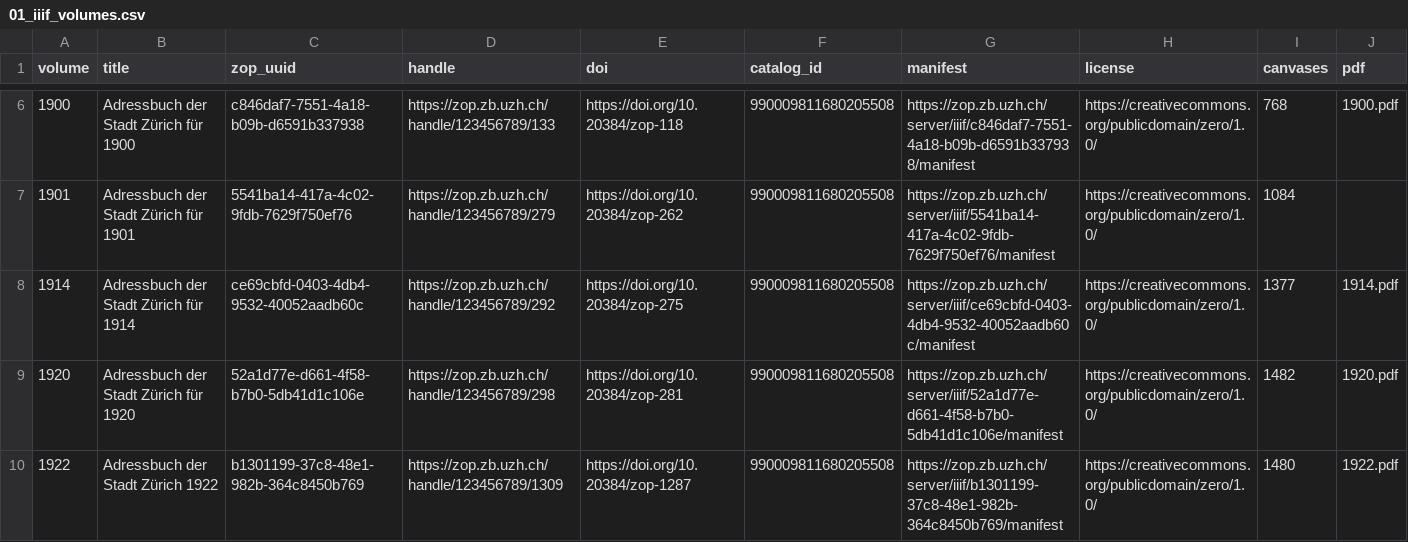
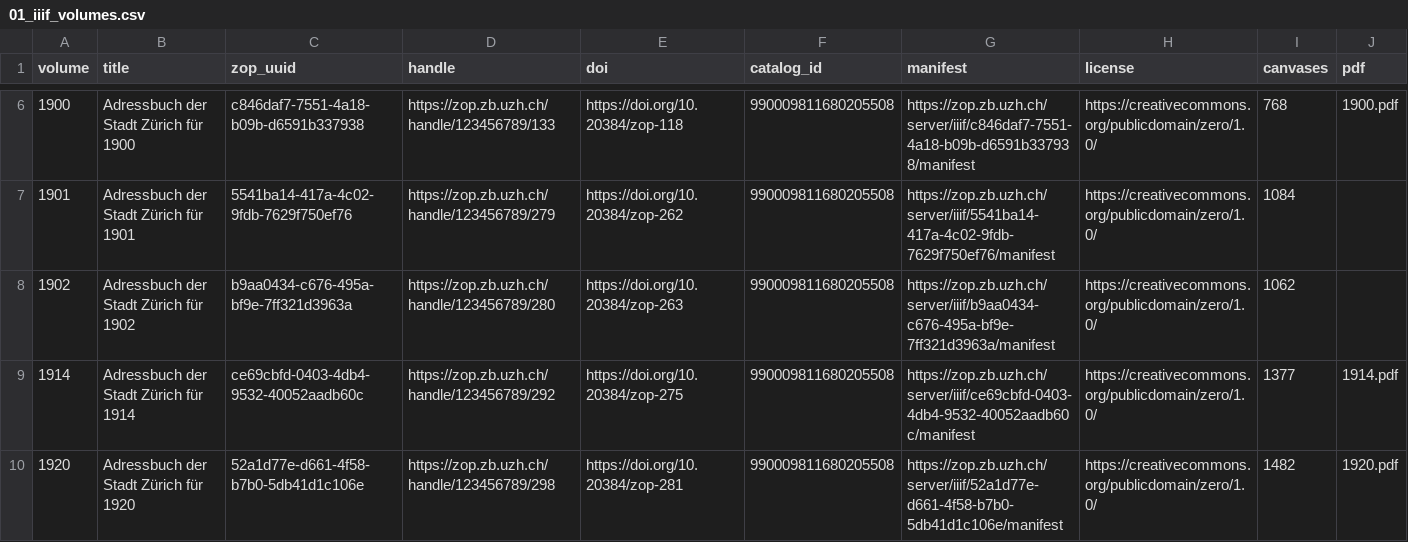
Before and after one commit to thodel/adressbuecher-zuerich, a CSV file: data/csv/01_iiif_volumes.csv, drawn as a sheet; only a part is shown, gaps mark what is left out; the shorter side is filled out with more unchanged rows.

```diff
--- a/data/csv/01_iiif_volumes.csv
+++ b/data/csv/01_iiif_volumes.csv
@@ -7,2 +7,3 @@ volume,title,zop_uuid,handle,doi,catalog_id,manifest,license,canvases,pdf
 1901,Adressbuch der Stadt Zürich für 1901,5541ba14-417a-4c02-9fdb-7629f750ef76,https://zop.zb.uzh.ch/handle/123456789/279,https://doi.org/10.20384/zop-262,990009811680205508,https://zop.zb.uzh.ch/server/iiif/5541ba14-417a-4c02-9fdb-7629f750ef76/manifest,https://creativecommons.org/publicdomain/zero/1.0/,1084,
+1902,Adressbuch der Stadt Zürich für 1902,b9aa0434-c676-495a-bf9e-7ff321d3963a,https://zop.zb.uzh.ch/handle/123456789/280,https://doi.org/10.20384/zop-263,990009811680205508,https://zop.zb.uzh.ch/server/iiif/b9aa0434-c676-495a-bf9e-7ff321d3963a/manifest,https://creativecommons.org/publicdomain/zero/1.0/,1062,
 1914,Adressbuch der Stadt Zürich für 1914,ce69cbfd-0403-4db4-9532-40052aadb60c,https://zop.zb.uzh.ch/handle/123456789/292,https://doi.org/10.20384/zop-275,990009811680205508,https://zop.zb.uzh.ch/server/iiif/ce69cbfd-0403-4db4-9532-40052aadb60c/manifest,https://creativecommons.org/publicdomain/zero/1.0/,1377,1914.pdf
```
Also changed, not shown: data/csv/00_volumes.csv, data/csv/03_sections.csv, 13 other files.
